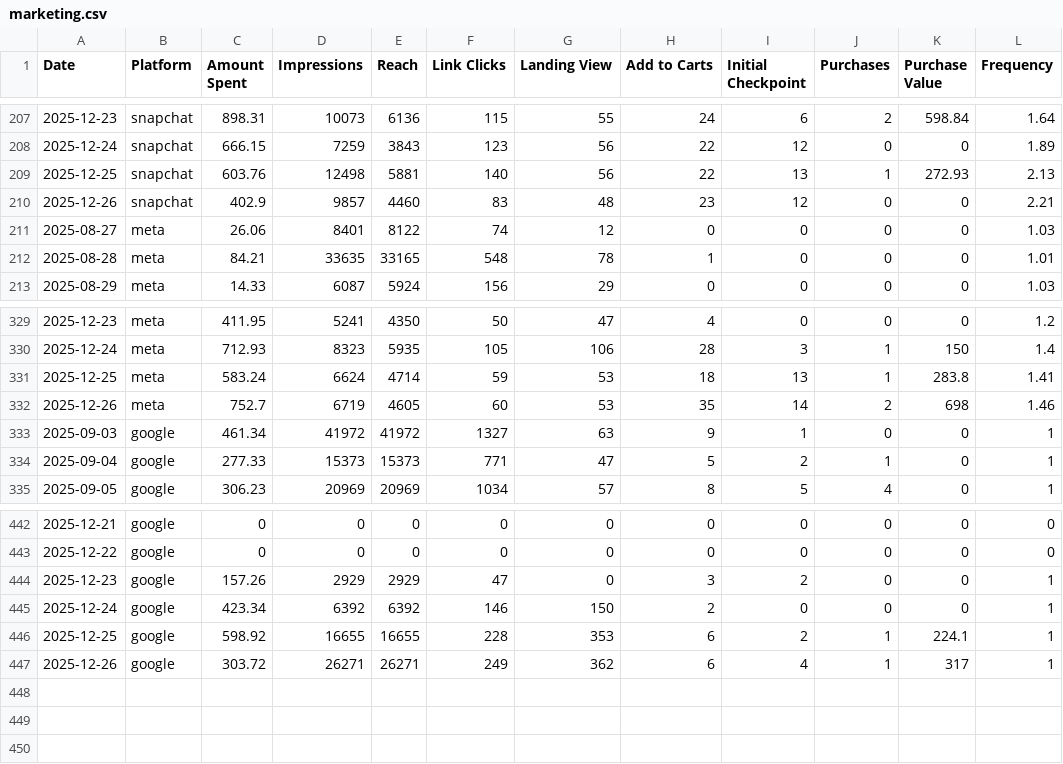
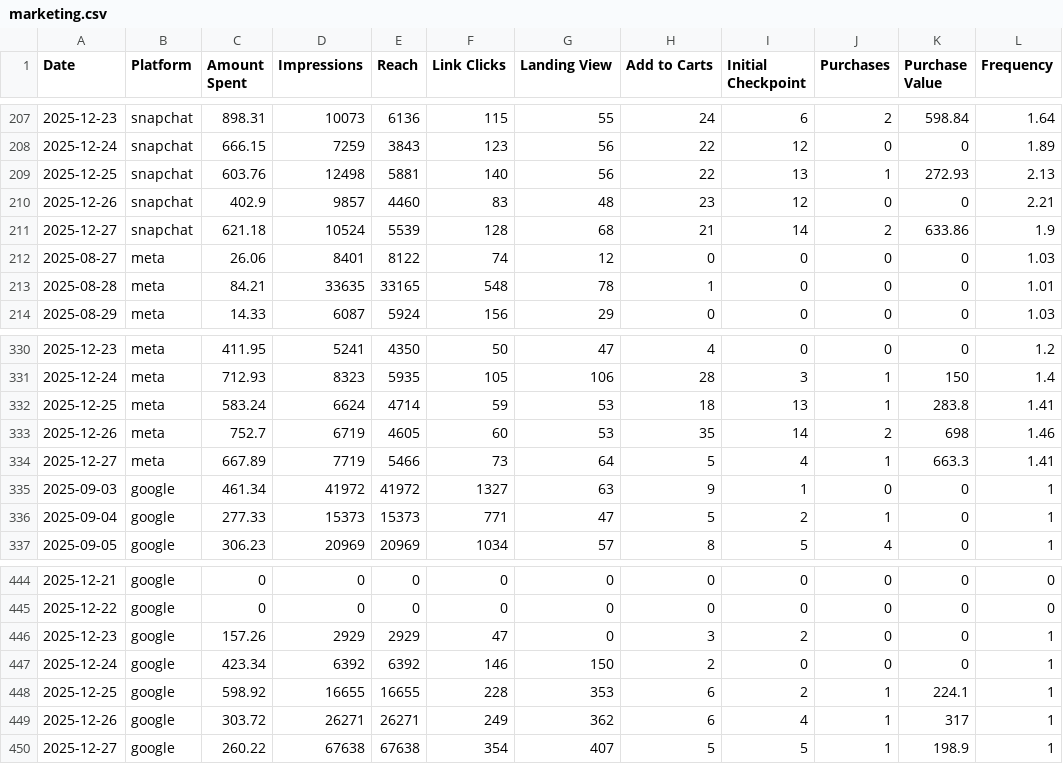
Before and after one commit to abdalladorrah/scopead.com, a CSV file: dash/marketing.csv, drawn as a sheet; only a part is shown, gaps mark what is left out.

```diff
--- a/dash/marketing.csv
+++ b/dash/marketing.csv
@@ -210,2 +210,3 @@ Date,Platform,Amount Spent,Impressions,Reach,Link Clicks,Landing View,Add to Car
 2025-12-26,snapchat,402.9,9857,4460,83,48,23,12,0,0,2.21
+2025-12-27,snapchat,621.18,10524,5539,128,68,21,14,2,633.86,1.9
 2025-08-27,meta,26.06,8401,8122,74,12,0,0,0,0,1.03
@@ -332,2 +333,3 @@ Date,Platform,Amount Spent,Impressions,Reach,Link Clicks,Landing View,Add to Car
 2025-12-26,meta,752.7,6719,4605,60,53,35,14,2,698,1.46
+2025-12-27,meta,667.89,7719,5466,73,64,5,4,1,663.3,1.41
 2025-09-03,google,461.34,41972,41972,1327,63,9,1,0,0,1
@@ -447 +449,2 @@ Date,Platform,Amount Spent,Impressions,Reach,Link Clicks,Landing View,Add to Car
 2025-12-26,google,303.72,26271,26271,249,362,6,4,1,317,1
+2025-12-27,google,260.22,67638,67638,354,407,5,5,1,198.9,1
```
